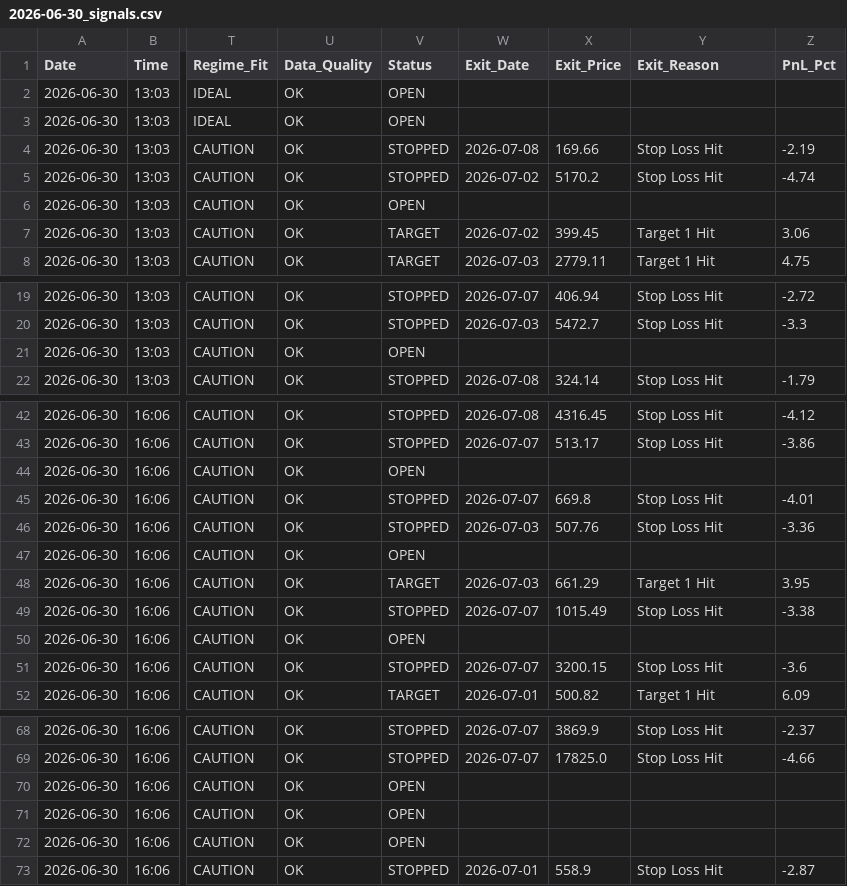
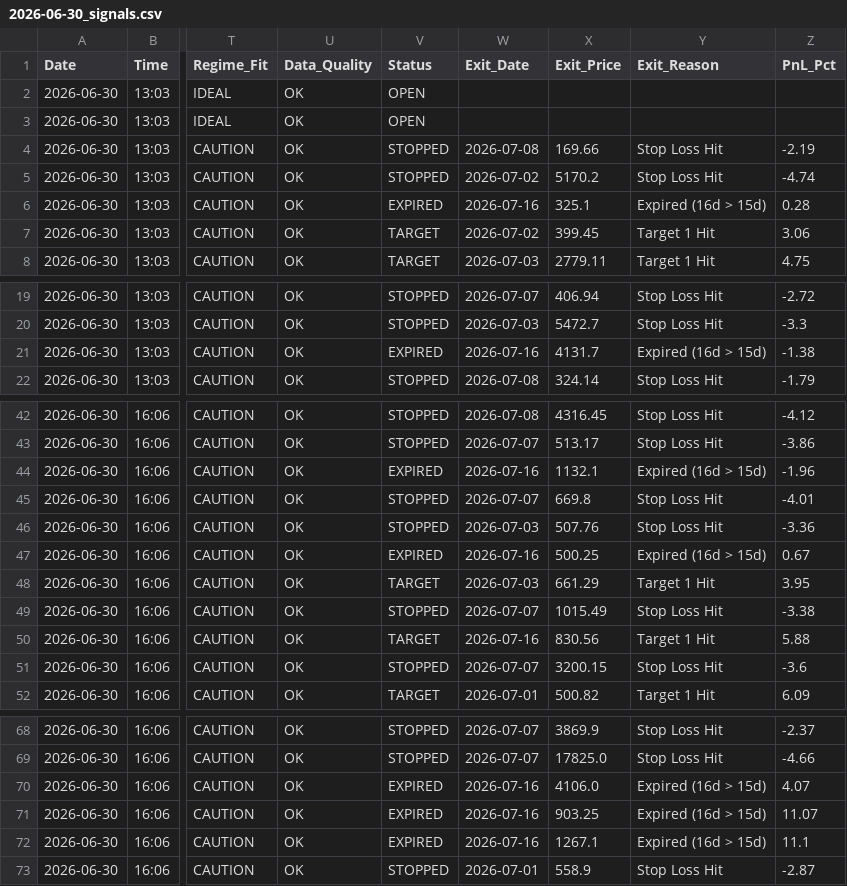
Before and after one commit to rishabhinai-netizen/nsescanner, a CSV file: signals/2026-06-30_signals.csv, drawn as a sheet; only a part is shown, gaps mark what is left out; the diff names each change by its address in the sheet, - before the commit and + after, or states it on an @@ line.

```diff
--- a/signals/2026-06-30_signals.csv
+++ b/signals/2026-06-30_signals.csv
-V6 (Status): OPEN
+V6 (Status): EXPIRED
-W6 (Exit_Date): (empty)
+W6 (Exit_Date): 2026-07-16
-X6 (Exit_Price): (empty)
+X6 (Exit_Price): 325.1
-Y6 (Exit_Reason): (empty)
+Y6 (Exit_Reason): Expired (16d > 15d)
-Z6 (PnL_Pct): (empty)
+Z6 (PnL_Pct): 0.28
-V21 (Status): OPEN
+V21 (Status): EXPIRED
-W21 (Exit_Date): (empty)
+W21 (Exit_Date): 2026-07-16
-X21 (Exit_Price): (empty)
+X21 (Exit_Price): 4131.7
-Y21 (Exit_Reason): (empty)
+Y21 (Exit_Reason): Expired (16d > 15d)
-Z21 (PnL_Pct): (empty)
+Z21 (PnL_Pct): -1.38
-V44 (Status): OPEN
+V44 (Status): EXPIRED
-W44 (Exit_Date): (empty)
+W44 (Exit_Date): 2026-07-16
-X44 (Exit_Price): (empty)
+X44 (Exit_Price): 1132.1
-Y44 (Exit_Reason): (empty)
+Y44 (Exit_Reason): Expired (16d > 15d)
-Z44 (PnL_Pct): (empty)
+Z44 (PnL_Pct): -1.96
-V47 (Status): OPEN
+V47 (Status): EXPIRED
-W47 (Exit_Date): (empty)
+W47 (Exit_Date): 2026-07-16
-X47 (Exit_Price): (empty)
+X47 (Exit_Price): 500.25
-Y47 (Exit_Reason): (empty)
+Y47 (Exit_Reason): Expired (16d > 15d)
-Z47 (PnL_Pct): (empty)
+Z47 (PnL_Pct): 0.67
-V50 (Status): OPEN
+V50 (Status): TARGET
-W50 (Exit_Date): (empty)
+W50 (Exit_Date): 2026-07-16
-X50 (Exit_Price): (empty)
+X50 (Exit_Price): 830.56
-Y50 (Exit_Reason): (empty)
+Y50 (Exit_Reason): Target 1 Hit
-Z50 (PnL_Pct): (empty)
+Z50 (PnL_Pct): 5.88
-V70:V72 (Status): OPEN
+V70:V72 (Status): EXPIRED
-W70:W72 (Exit_Date): (empty)
+W70:W72 (Exit_Date): 2026-07-16
-X70 (Exit_Price): (empty)
+X70 (Exit_Price): 4106.0
-Y70:Y72 (Exit_Reason): (empty)
+Y70:Y72 (Exit_Reason): Expired (16d > 15d)
-Z70 (PnL_Pct): (empty)
+Z70 (PnL_Pct): 4.07
-X71 (Exit_Price): (empty)
+X71 (Exit_Price): 903.25
-Z71 (PnL_Pct): (empty)
+Z71 (PnL_Pct): 11.07
-X72 (Exit_Price): (empty)
+X72 (Exit_Price): 1267.1
-Z72 (PnL_Pct): (empty)
+Z72 (PnL_Pct): 11.1
```
Also changed, not shown: signals/2026-07-10_signals.csv, signals/2026-07-13_signals.csv, 8 other files.
